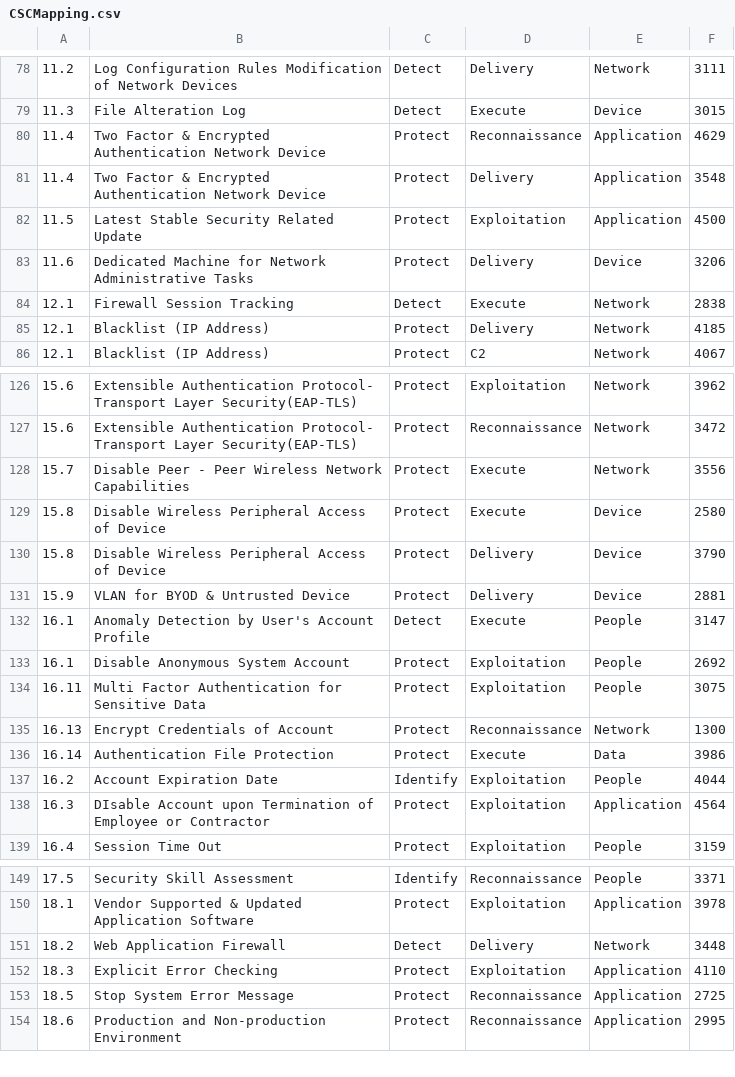
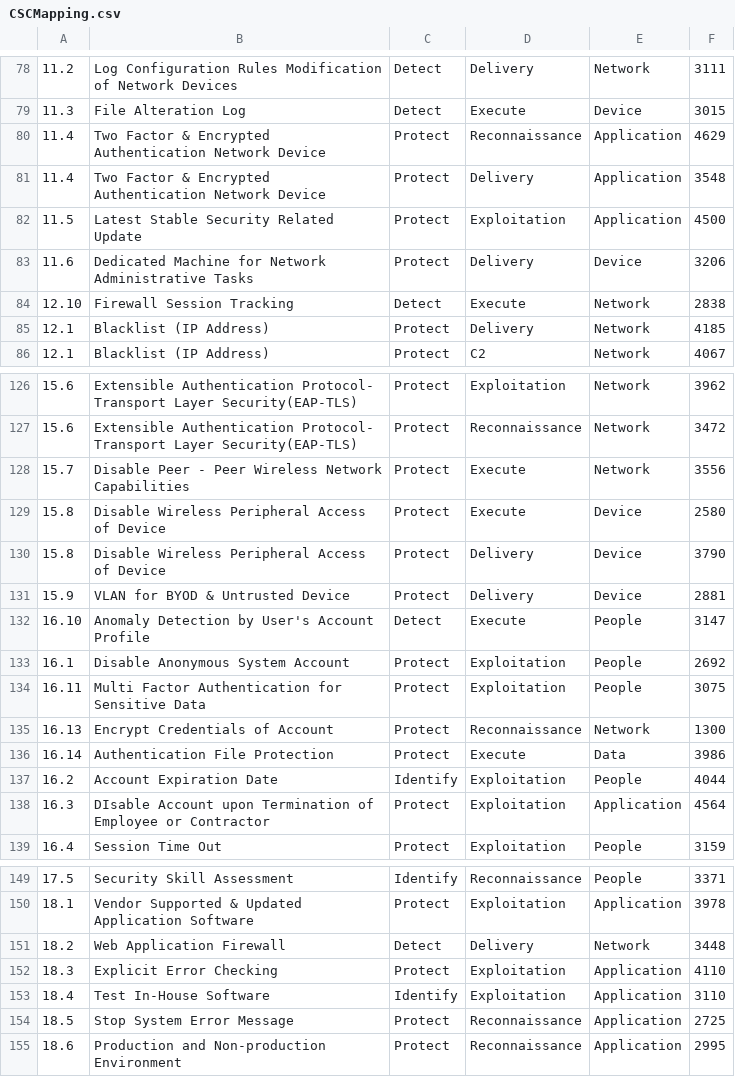
Before and after one commit to ashutosh1906/CyberARMEvaluation, a CSV file: ResourceFolder/CSCMapping.csv, drawn as a sheet; only a part is shown, gaps mark what is left out.

Commit message:
Complete Mapping Refined

```diff
--- a/ResourceFolder/CSCMapping.csv
+++ b/ResourceFolder/CSCMapping.csv
@@ -83,3 +83,3 @@
 11.6;Dedicated Machine for Network Administrative Tasks;Protect;Delivery;Device;3206
-12.1;Firewall Session Tracking;Detect;Execute;Network;2838
+12.10;Firewall Session Tracking;Detect;Execute;Network;2838
 12.1;Blacklist (IP Address);Protect;Delivery;Network;4185
@@ -131,3 +131,3 @@
 15.9;VLAN for BYOD & Untrusted Device;Protect;Delivery;Device;2881
-16.1;Anomaly Detection by User's Account Profile;Detect;Execute;People;3147
+16.10;Anomaly Detection by User's Account Profile;Detect;Execute;People;3147
 16.1;Disable Anonymous System Account ;Protect;Exploitation;People;2692
@@ -152,2 +152,3 @@
 18.3;Explicit Error Checking;Protect;Exploitation;Application;4110
+18.4;Test In-House Software;Identify;Exploitation;Application;3110
 18.5;Stop System Error Message;Protect;Reconnaissance;Application;2725
```
